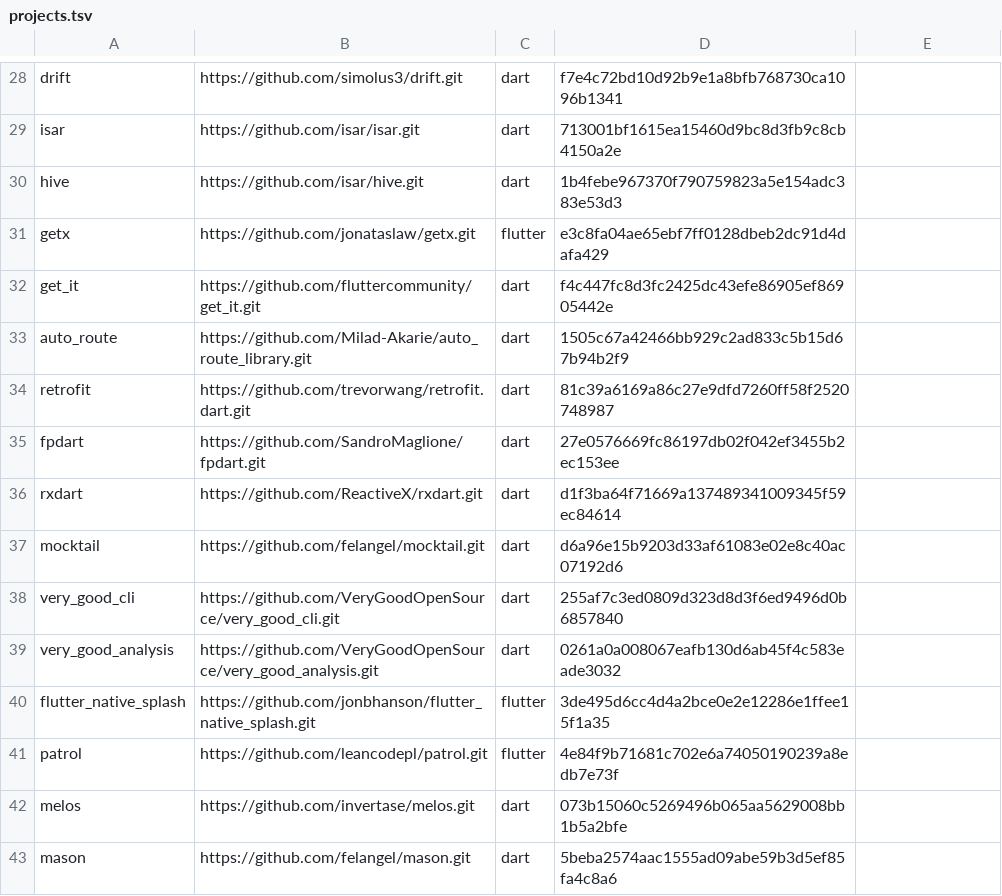
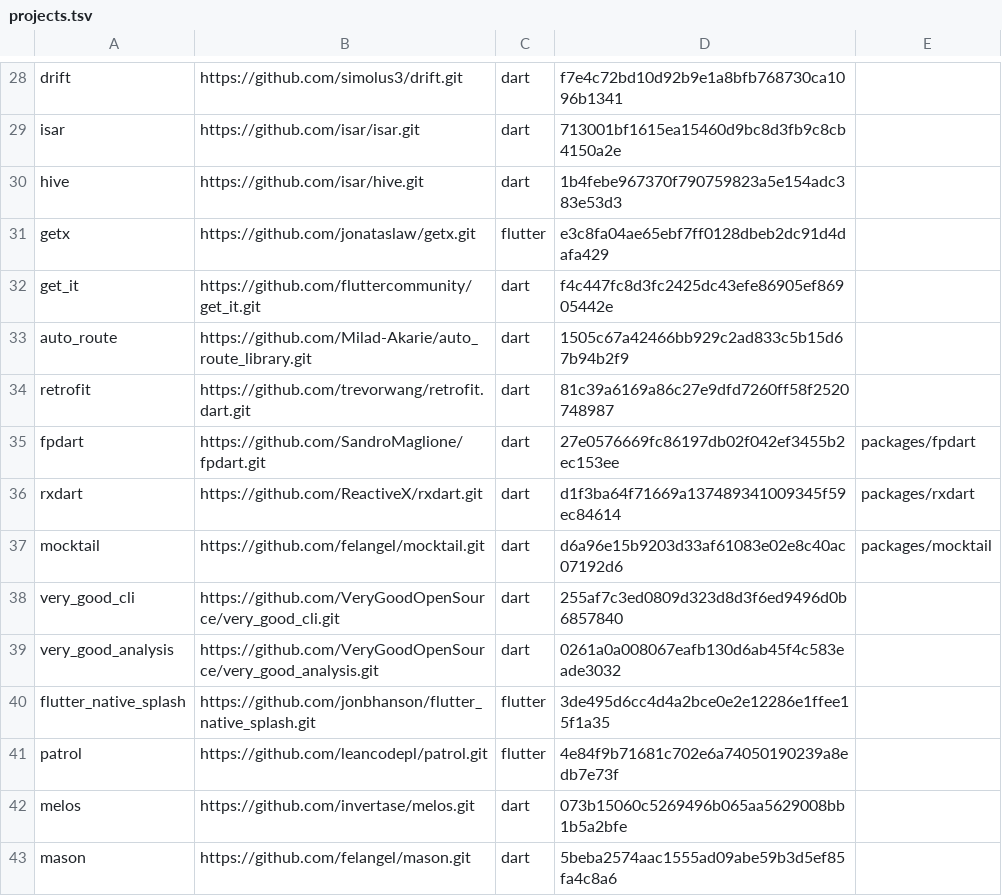
Before and after one commit to LachlanBWWright/dart-exception-lint, a TSV file: tool/corpus/projects.tsv, drawn as a sheet; only a part is shown, gaps mark what is left out.

Commit message:
fix(corpus): isolate nested package dependencies and pin library roots

```diff
--- a/tool/corpus/projects.tsv
+++ b/tool/corpus/projects.tsv
@@ -34,5 +34,5 @@ auto_route	https://github.com/Milad-Akarie/auto_route_library.git	dart	1505c67a4
 retrofit	https://github.com/trevorwang/retrofit.dart.git	dart	81c39a6169a86c27e9dfd7260ff58f2520748987
-fpdart	https://github.com/SandroMaglione/fpdart.git	dart	27e0576669fc86197db02f042ef3455b2ec153ee
-rxdart	https://github.com/ReactiveX/rxdart.git	dart	d1f3ba64f71669a137489341009345f59ec84614
-mocktail	https://github.com/felangel/mocktail.git	dart	d6a96e15b9203d33af61083e02e8c40ac07192d6
+fpdart	https://github.com/SandroMaglione/fpdart.git	dart	27e0576669fc86197db02f042ef3455b2ec153ee	packages/fpdart
+rxdart	https://github.com/ReactiveX/rxdart.git	dart	d1f3ba64f71669a137489341009345f59ec84614	packages/rxdart
+mocktail	https://github.com/felangel/mocktail.git	dart	d6a96e15b9203d33af61083e02e8c40ac07192d6	packages/mocktail
 very_good_cli	https://github.com/VeryGoodOpenSource/very_good_cli.git	dart	255af7c3ed0809d323d8d3f6ed9496d0b6857840
```
Also changed, not shown: 2 other files.
